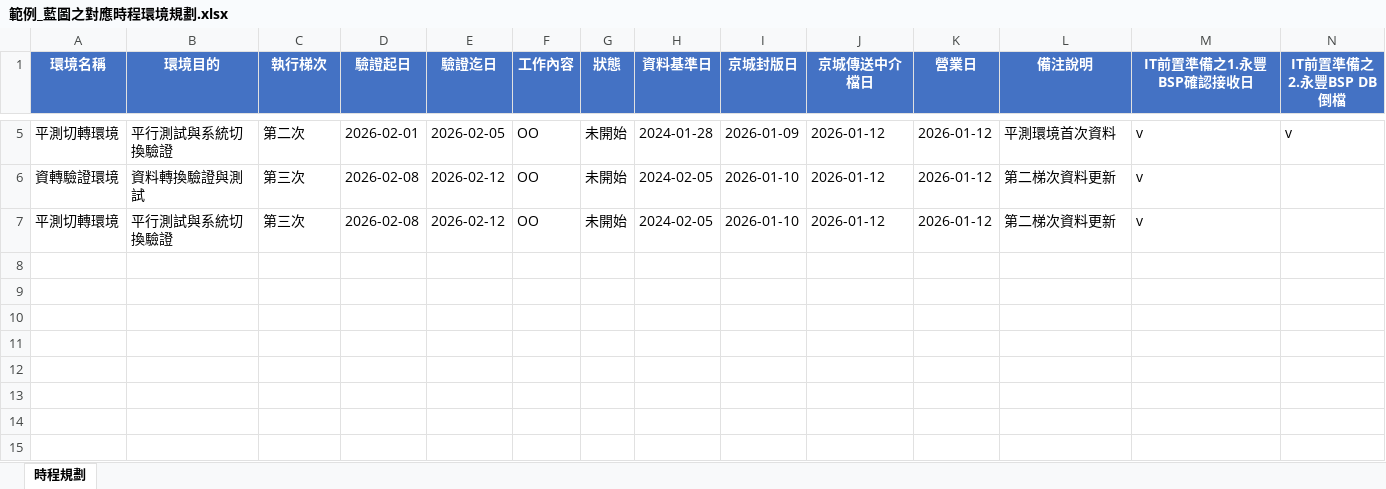
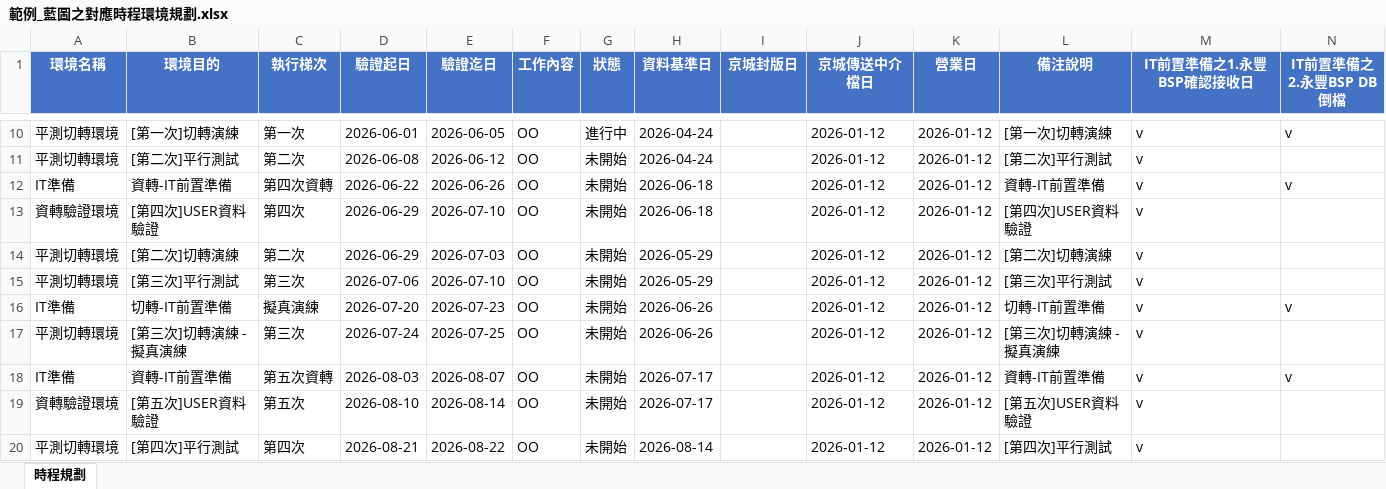
Before and after one commit to shawnke99/project_calendar, an Excel workbook: resource/範例_藍圖之對應時程環境規劃.xlsx, sheet 時程規劃, drawn as a sheet; only a part is shown, gaps mark what is left out; values as stored, in another font and other column widths than the file's, no borders; addresses are those after the commit; rows hold the shown columns only; the diff covers the shown part only; the diff names each change by its address in the sheet, - before the commit and + after, or states it on an @@ line.

```diff
--- a/resource/範例_藍圖之對應時程環境規劃.xlsx (sheet 時程規劃)
+++ b/resource/範例_藍圖之對應時程環境規劃.xlsx (sheet 時程規劃)
-B10 (環境目的): 平行測試與系統切換驗證
+B10 (環境目的): [第一次]切轉演練
-C10 (執行梯次): 第二次
+C10 (執行梯次): 第一次
-D10 (驗證起日): 2026-02-01
+D10 (驗證起日): 2026-06-01
-E10 (驗證迄日): 2026-02-05
+E10 (驗證迄日): 2026-06-05
-G10 (狀態): 未開始
+G10 (狀態): 進行中
-H10 (資料基準日): 2024-01-28
+H10 (資料基準日): 2026-04-24
-I10 (京城封版日): 2026-01-09
+I10 (京城封版日): (empty)
-L10 (備注說明): 平測環境首次資料
+L10 (備注說明): [第一次]切轉演練
+row 11: 平測切轉環境 | [第二次]平行測試 | 第二次 | 2026-06-08 | 2026-06-12 | OO | 未開始 | 2026-04-24 |  | 2026-01-12 | 2026-01-12 | [第二次]平行測試 | v
+row 12: IT準備 | 資轉-IT前置準備 | 第四次資轉 | 2026-06-22 | 2026-06-26 | OO | 未開始 | 2026-06-18 |  | 2026-01-12 | 2026-01-12 | 資轉-IT前置準備 | v | v
-B13 (環境目的): 資料轉換驗證與測試
+B13 (環境目的): [第四次]USER資料驗證
-C13 (執行梯次): 第三次
+C13 (執行梯次): 第四次
-D13 (驗證起日): 2026-02-08
+D13 (驗證起日): 2026-06-29
-E13 (驗證迄日): 2026-02-12
+E13 (驗證迄日): 2026-07-10
-H13 (資料基準日): 2024-02-05
+H13 (資料基準日): 2026-06-18
-I13 (京城封版日): 2026-01-10
+I13 (京城封版日): (empty)
-L13 (備注說明): 第二梯次資料更新
+L13 (備注說明): [第四次]USER資料驗證
+row 14: 平測切轉環境 | [第二次]切轉演練 | 第二次 | 2026-06-29 | 2026-07-03 | OO | 未開始 | 2026-05-29 |  | 2026-01-12 | 2026-01-12 | [第二次]切轉演練 | v
-B15 (環境目的): 平行測試與系統切換驗證
+B15 (環境目的): [第三次]平行測試
-D15 (驗證起日): 2026-02-08
+D15 (驗證起日): 2026-07-06
-E15 (驗證迄日): 2026-02-12
+E15 (驗證迄日): 2026-07-10
-H15 (資料基準日): 2024-02-05
+H15 (資料基準日): 2026-05-29
-I15 (京城封版日): 2026-01-10
+I15 (京城封版日): (empty)
-L15 (備注說明): 第二梯次資料更新
+L15 (備注說明): [第三次]平行測試
+row 16: IT準備 | 切轉-IT前置準備 | 擬真演練 | 2026-07-20 | 2026-07-23 | OO | 未開始 | 2026-06-26 |  | 2026-01-12 | 2026-01-12 | 切轉-IT前置準備 | v | v
+row 17: 平測切轉環境 | [第三次]切轉演練 - 擬真演練 | 第三次 | 2026-07-24 | 2026-07-25 | OO | 未開始 | 2026-06-26 |  | 2026-01-12 | 2026-01-12 | [第三次]切轉演練 - 擬真演練 | v
+row 18: IT準備 | 資轉-IT前置準備 | 第五次資轉 | 2026-08-03 | 2026-08-07 | OO | 未開始 | 2026-07-17 |  | 2026-01-12 | 2026-01-12 | 資轉-IT前置準備 | v | v
+row 19: 資轉驗證環境 | [第五次]USER資料驗證 | 第五次 | 2026-08-10 | 2026-08-14 | OO | 未開始 | 2026-07-17 |  | 2026-01-12 | 2026-01-12 | [第五次]USER資料驗證 | v
+row 20: 平測切轉環境 | [第四次]平行測試 | 第四次 | 2026-08-21 | 2026-08-22 | OO | 未開始 | 2026-08-14 |  | 2026-01-12 | 2026-01-12 | [第四次]平行測試 | v
```
Also changed, not shown: 5 added rows and 20 edited cells elsewhere in this sheet, 4 other files.
